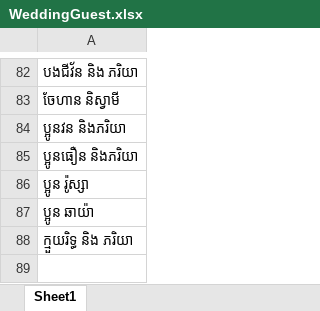
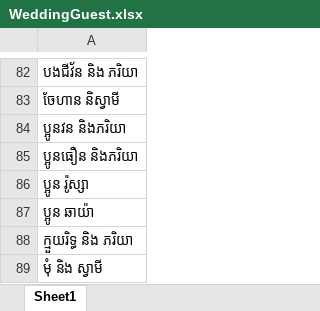
Before and after one commit to Yatothenerd/invit, an Excel workbook: src/WeddingGuest.xlsx, sheet Sheet1, drawn as a sheet; only a part is shown, gaps mark what is left out; values as stored, in another font and other column widths than the file's, no borders; charts and pictures not drawn; the diff names each change by its address in the sheet, - before the commit and + after, or states it on an @@ line.

Commit message:
new guest

```diff
--- a/src/WeddingGuest.xlsx (sheet Sheet1)
+++ b/src/WeddingGuest.xlsx (sheet Sheet1)
+row 89: មុំ និង ស្វាមី
```
